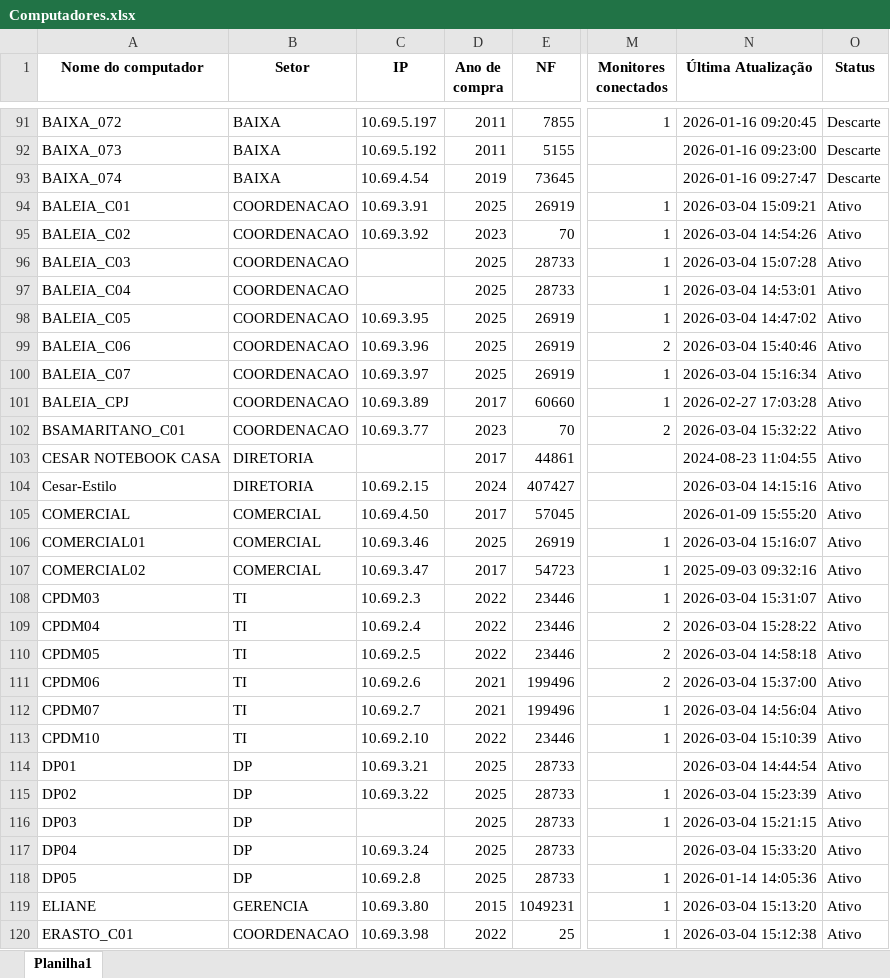
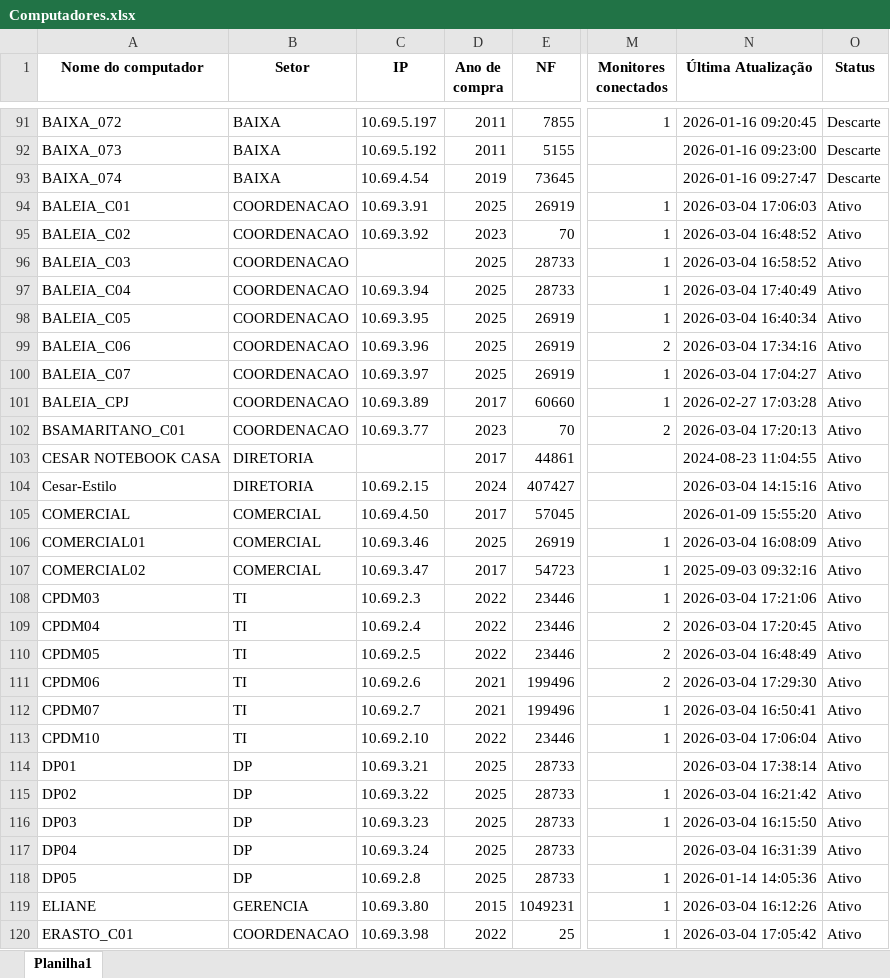
Before and after one commit to EstiloTlmk/export-relatorios-pbi, an Excel workbook: Computadores.xlsx, sheet Planilha1, drawn as a sheet; only a part is shown, gaps mark what is left out; values as stored, in another font and other column widths than the file's, no borders; the diff covers the shown part only; the diff names each change by its address in the sheet, - before the commit and + after, or states it on an @@ line.

Commit message:
Atualização automática 2026-03-04 17:52:04.564492

```diff
--- a/Computadores.xlsx (sheet Planilha1)
+++ b/Computadores.xlsx (sheet Planilha1)
-N94 (Última Atualização): 2026-03-04 15:09:21
+N94 (Última Atualização): 2026-03-04 17:06:03
-N95 (Última Atualização): 2026-03-04 14:54:26
+N95 (Última Atualização): 2026-03-04 16:48:52
-N96 (Última Atualização): 2026-03-04 15:07:28
+N96 (Última Atualização): 2026-03-04 16:58:52
-C97 (IP): (empty)
+C97 (IP): 10.69.3.94
-N97 (Última Atualização): 2026-03-04 14:53:01
+N97 (Última Atualização): 2026-03-04 17:40:49
-N98 (Última Atualização): 2026-03-04 14:47:02
+N98 (Última Atualização): 2026-03-04 16:40:34
-N99 (Última Atualização): 2026-03-04 15:40:46
+N99 (Última Atualização): 2026-03-04 17:34:16
-N100 (Última Atualização): 2026-03-04 15:16:34
+N100 (Última Atualização): 2026-03-04 17:04:27
-N102 (Última Atualização): 2026-03-04 15:32:22
+N102 (Última Atualização): 2026-03-04 17:20:13
-N106 (Última Atualização): 2026-03-04 15:16:07
+N106 (Última Atualização): 2026-03-04 16:08:09
-N108 (Última Atualização): 2026-03-04 15:31:07
+N108 (Última Atualização): 2026-03-04 17:21:06
-N109 (Última Atualização): 2026-03-04 15:28:22
+N109 (Última Atualização): 2026-03-04 17:20:45
-N110 (Última Atualização): 2026-03-04 14:58:18
+N110 (Última Atualização): 2026-03-04 16:48:49
-N111 (Última Atualização): 2026-03-04 15:37:00
+N111 (Última Atualização): 2026-03-04 17:29:30
-N112 (Última Atualização): 2026-03-04 14:56:04
+N112 (Última Atualização): 2026-03-04 16:50:41
-N113 (Última Atualização): 2026-03-04 15:10:39
+N113 (Última Atualização): 2026-03-04 17:06:04
-N114 (Última Atualização): 2026-03-04 14:44:54
+N114 (Última Atualização): 2026-03-04 17:38:14
-N115 (Última Atualização): 2026-03-04 15:23:39
+N115 (Última Atualização): 2026-03-04 16:21:42
-C116 (IP): (empty)
+C116 (IP): 10.69.3.23
-N116 (Última Atualização): 2026-03-04 15:21:15
+N116 (Última Atualização): 2026-03-04 16:15:50
-N117 (Última Atualização): 2026-03-04 15:33:20
+N117 (Última Atualização): 2026-03-04 16:31:39
-N119 (Última Atualização): 2026-03-04 15:13:20
+N119 (Última Atualização): 2026-03-04 16:12:26
-N120 (Última Atualização): 2026-03-04 15:12:38
+N120 (Última Atualização): 2026-03-04 17:05:42
```
Also changed, not shown: 172 edited cells elsewhere in this sheet, Monitores.xlsx.
